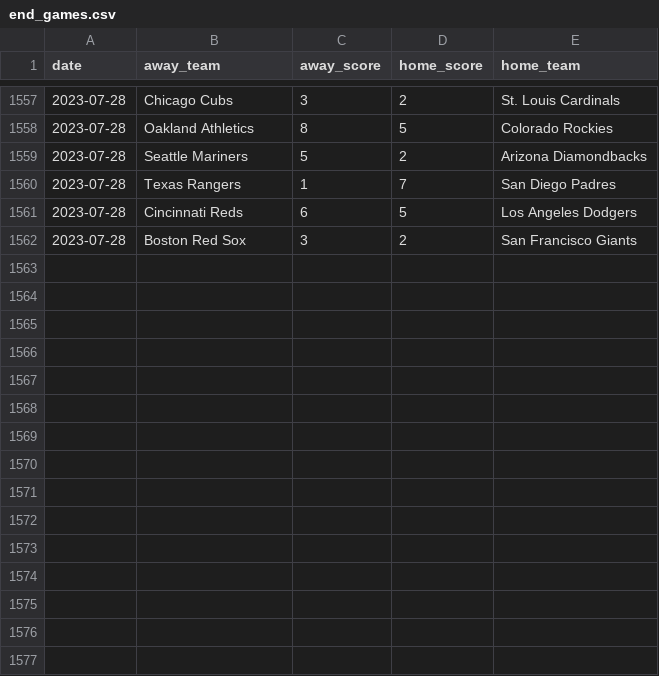
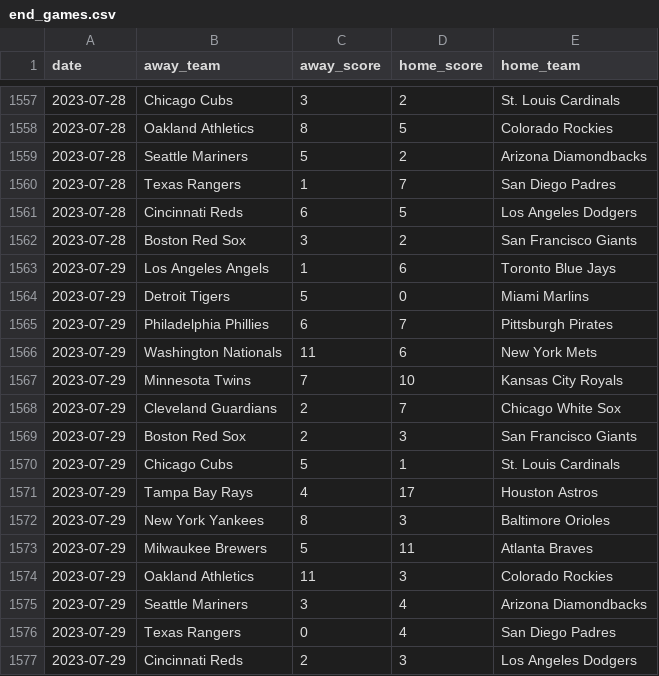
Before and after one commit to chadallison/mlb_firsts, a CSV file: end_games.csv, drawn as a sheet; only a part is shown, gaps mark what is left out; the diff names each change by its address in the sheet, - before the commit and + after, or states it on an @@ line.

```diff
--- a/end_games.csv
+++ b/end_games.csv
+row 1563: 2023-07-29 | Los Angeles Angels | 1 | 6 | Toronto Blue Jays
+row 1564: 2023-07-29 | Detroit Tigers | 5 | 0 | Miami Marlins
+row 1565: 2023-07-29 | Philadelphia Phillies | 6 | 7 | Pittsburgh Pirates
+row 1566: 2023-07-29 | Washington Nationals | 11 | 6 | New York Mets
+row 1567: 2023-07-29 | Minnesota Twins | 7 | 10 | Kansas City Royals
+row 1568: 2023-07-29 | Cleveland Guardians | 2 | 7 | Chicago White Sox
+row 1569: 2023-07-29 | Boston Red Sox | 2 | 3 | San Francisco Giants
+row 1570: 2023-07-29 | Chicago Cubs | 5 | 1 | St. Louis Cardinals
+row 1571: 2023-07-29 | Tampa Bay Rays | 4 | 17 | Houston Astros
+row 1572: 2023-07-29 | New York Yankees | 8 | 3 | Baltimore Orioles
+row 1573: 2023-07-29 | Milwaukee Brewers | 5 | 11 | Atlanta Braves
+row 1574: 2023-07-29 | Oakland Athletics | 11 | 3 | Colorado Rockies
+row 1575: 2023-07-29 | Seattle Mariners | 3 | 4 | Arizona Diamondbacks
+row 1576: 2023-07-29 | Texas Rangers | 0 | 4 | San Diego Padres
+row 1577: 2023-07-29 | Cincinnati Reds | 2 | 3 | Los Angeles Dodgers
```
Also changed, not shown: 1 other file.
